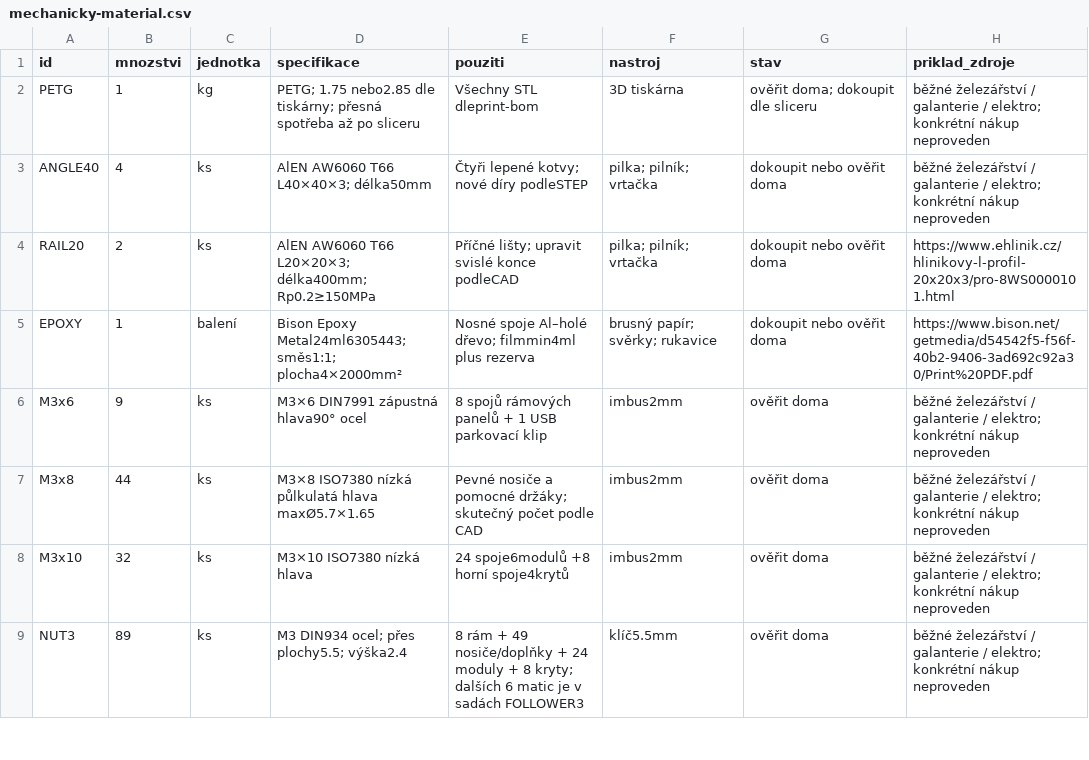
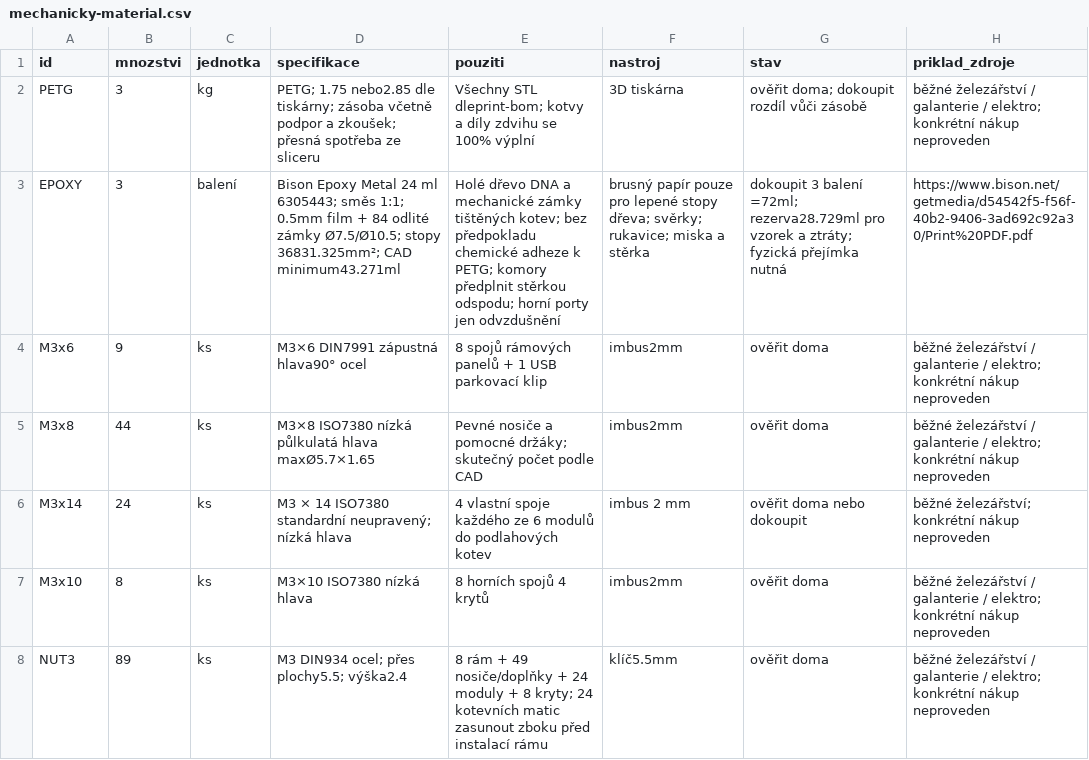
Before and after one commit to Blato58/DildoVander, a CSV file: kufr/mechanika/final/mechanicky-material.csv, drawn as a sheet; only a part is shown; the diff covers the shown part only.

Commit message:
Zjednodušit zdvih kufru a nahradit kovové úchyty tištěnými (#172)

```diff
--- a/kufr/mechanika/final/mechanicky-material.csv
+++ b/kufr/mechanika/final/mechanicky-material.csv
@@ -1,9 +1,8 @@
 id,mnozstvi,jednotka,specifikace,pouziti,nastroj,stav,priklad_zdroje
-PETG,1,kg,PETG; 1.75 nebo2.85 dle tiskárny; přesná spotřeba až po sliceru,Všechny STL dleprint-bom,3D tiskárna,ověřit doma; dokoupit dle sliceru,běžné železářství / galanterie / elektro; konkrétní nákup neproveden
-ANGLE40,4,ks,AlEN AW6060 T66 L40×40×3; délka50mm,Čtyři lepené kotvy; nové díry podleSTEP,pilka; pilník; vrtačka,dokoupit nebo ověřit doma,běžné železářství / galanterie / elektro; konkrétní nákup neproveden
-RAIL20,2,ks,AlEN AW6060 T66 L20×20×3; délka400mm; Rp0.2≥150MPa,Příčné lišty; upravit svislé konce podleCAD,pilka; pilník; vrtačka,dokoupit nebo ověřit doma,https://www.ehlinik.cz/hlinikovy-l-profil-20x20x3/pro-8WS0000101.html
-EPOXY,1,balení,Bison Epoxy Metal24ml6305443; směs1:1; plocha4×2000mm²,Nosné spoje Al–holé dřevo; filmmin4ml plus rezerva,brusný papír; svěrky; rukavice,dokoupit nebo ověřit doma,https://www.bison.net/getmedia/d54542f5-f56f-40b2-9406-3ad692c92a30/Print%20PDF.pdf
+PETG,3,kg,PETG; 1.75 nebo2.85 dle tiskárny; zásoba včetně podpor a zkoušek; přesná spotřeba ze sliceru,Všechny STL dleprint-bom; kotvy a díly zdvihu se 100% výplní,3D tiskárna,ověřit doma; dokoupit rozdíl vůči zásobě,běžné železářství / galanterie / elektro; konkrétní nákup neproveden
+EPOXY,3,balení,Bison Epoxy Metal 24 ml 6305443; směs 1:1; 0.5mm film + 84 odlité zámky Ø7.5/Ø10.5; stopy 36831.325mm²; CAD minimum43.271ml,Holé dřevo DNA a mechanické zámky tištěných kotev; bez předpokladu chemické adheze k PETG; komory předplnit stěrkou odspodu; horní porty jen odvzdušnění,brusný papír pouze pro lepené stopy dřeva; svěrky; rukavice; miska a stěrka,dokoupit 3 balení =72ml; rezerva28.729ml pro vzorek a ztráty; fyzická přejímka nutná,https://www.bison.net/getmedia/d54542f5-f56f-40b2-9406-3ad692c92a30/Print%20PDF.pdf
 M3x6,9,ks,M3×6 DIN7991 zápustná hlava90° ocel,8 spojů rámových panelů + 1 USB parkovací klip,imbus2mm,ověřit doma,běžné železářství / galanterie / elektro; konkrétní nákup neproveden
 M3x8,44,ks,M3×8 ISO7380 nízká půlkulatá hlava maxØ5.7×1.65,Pevné nosiče a pomocné držáky; skutečný počet podle CAD,imbus2mm,ověřit doma,běžné železářství / galanterie / elektro; konkrétní nákup neproveden
-M3x10,32,ks,M3×10 ISO7380 nízká hlava,24 spoje6modulů +8 horní spoje4krytů,imbus2mm,ověřit doma,běžné železářství / galanterie / elektro; konkrétní nákup neproveden
-NUT3,89,ks,M3 DIN934 ocel; přes plochy5.5; výška2.4,8 rám + 49 nosiče/doplňky + 24 moduly + 8 kryty; dalších 6 matic je v sadách FOLLOWER3,klíč5.5mm,ověřit doma,běžné železářství / galanterie / elektro; konkrétní nákup neproveden
+M3x14,24,ks,M3 × 14 ISO7380 standardní neupravený; nízká hlava,4 vlastní spoje každého ze 6 modulů do podlahových kotev,imbus 2 mm,ověřit doma nebo dokoupit,běžné železářství; konkrétní nákup neproveden
+M3x10,8,ks,M3×10 ISO7380 nízká hlava,8 horních spojů 4 krytů,imbus2mm,ověřit doma,běžné železářství / galanterie / elektro; konkrétní nákup neproveden
+NUT3,89,ks,M3 DIN934 ocel; přes plochy5.5; výška2.4,8 rám + 49 nosiče/doplňky + 24 moduly + 8 kryty; 24 kotevních matic zasunout zboku před instalací rámu,klíč5.5mm,ověřit doma,běžné železářství / galanterie / elektro; konkrétní nákup neproveden
```
Also changed, not shown: 4 removed rows and 5 edited cells elsewhere in this file, 25 other files.
